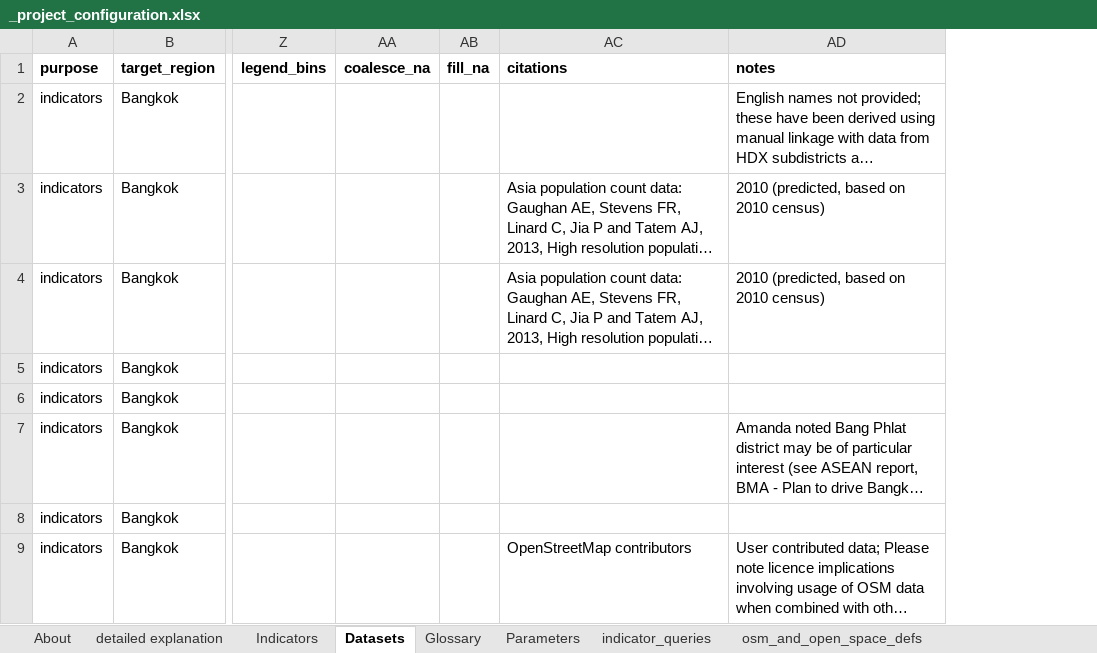
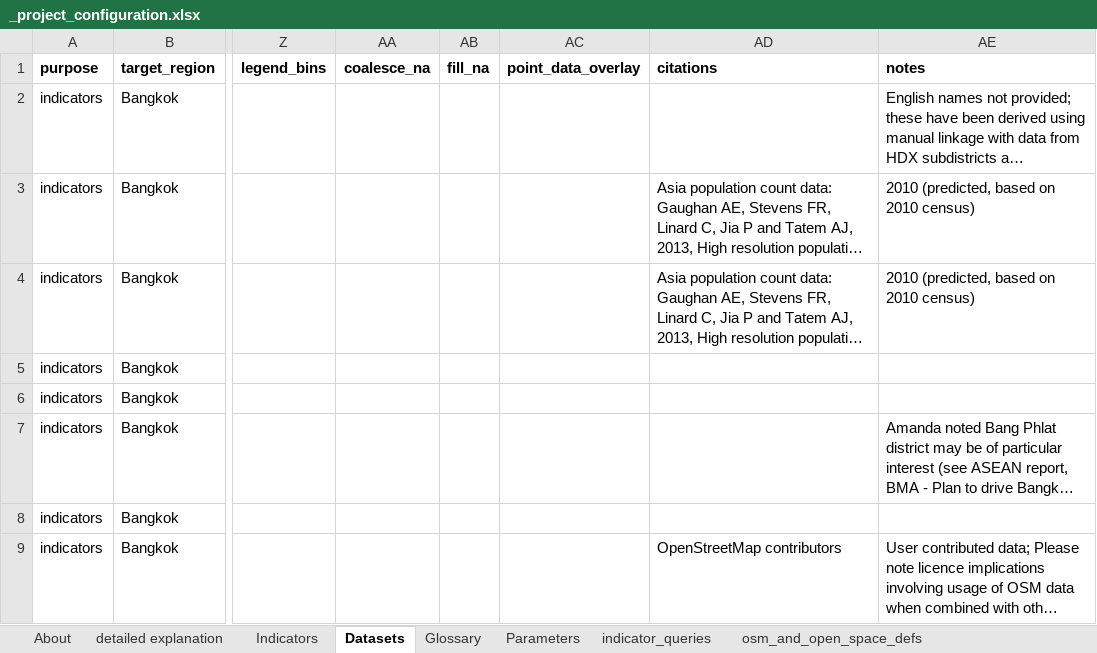
Before and after one commit to carlhiggs/spatial-urban-indicators, an Excel workbook: process/_project_configuration.xlsx, sheet Datasets, drawn as a sheet; only a part is shown, gaps mark what is left out; long unchanged cells end in …; values as stored, in another font and other column widths than the file's, no borders; the diff covers the shown part only; the diff names each change by its address in the sheet, - before the commit and + after, or states it on an @@ line.

Commit message:
updated the final output variable of combined dataset; last commit was from a saved version prior to amendment

```diff
--- a/process/_project_configuration.xlsx (sheet Datasets)
+++ b/process/_project_configuration.xlsx (sheet Datasets)
+column AC (point_data_overlay), empty
```
Also changed, not shown: 2 added rows and 1 removed row elsewhere in this sheet, 1 other file.
